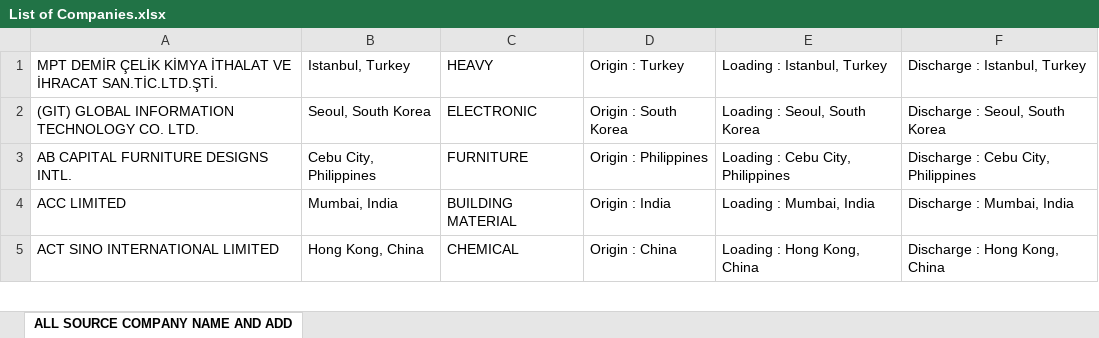
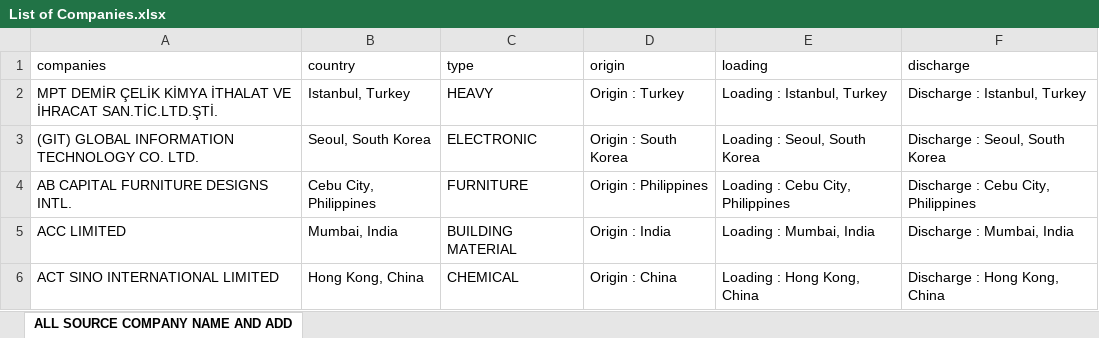
Before and after one commit to aminkhod/Abacas-transaction, an Excel workbook: List of Companies.xlsx, sheet ALL SOURCE COMPANY NAME AND ADD, drawn as a sheet; only a part is shown; values as stored, in another font and other column widths than the file's, no borders; the diff names each change by its address in the sheet, - before the commit and + after, or states it on an @@ line.

Commit message:
Update List of Companies.xlsx

```diff
--- a/List of Companies.xlsx (sheet ALL SOURCE COMPANY NAME AND ADD)
+++ b/List of Companies.xlsx (sheet ALL SOURCE COMPANY NAME AND ADD)
+row 1: companies | country | type | origin | loading | discharge
```
